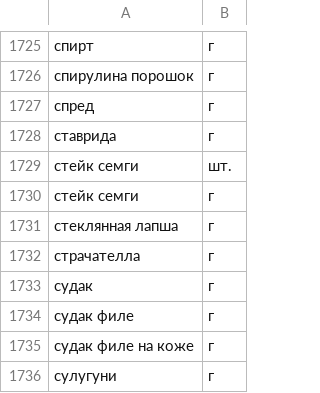
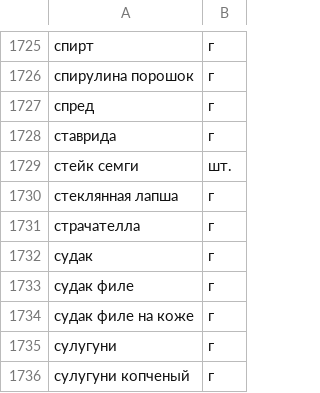
Before and after one commit to Mashka33/foodgram-project-react, a CSV file: backend/data/ingredients.csv, drawn as a sheet; only a part is shown, gaps mark what is left out; the shorter side is filled out with more unchanged rows; the diff names each change by its address in the sheet, - before the commit and + after, or states it on an @@ line.

Commit message:
работай

```diff
--- a/backend/data/ingredients.csv
+++ b/backend/data/ingredients.csv
-row 1730: стейк семги | г
```
